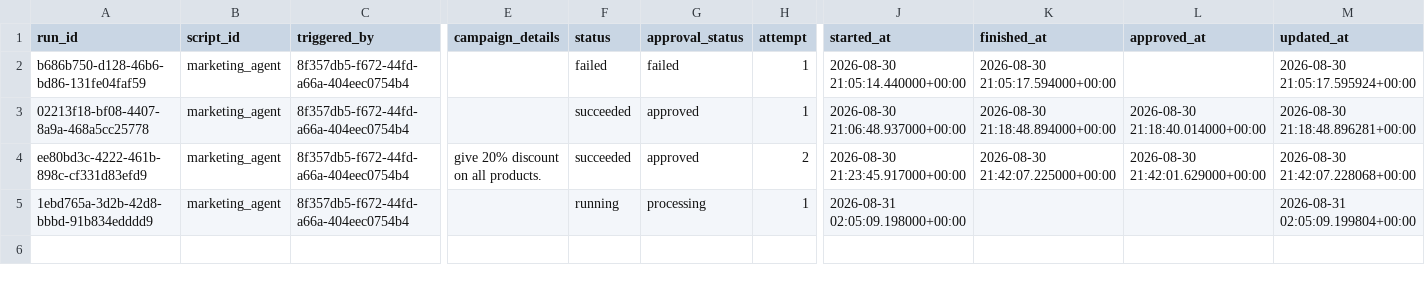
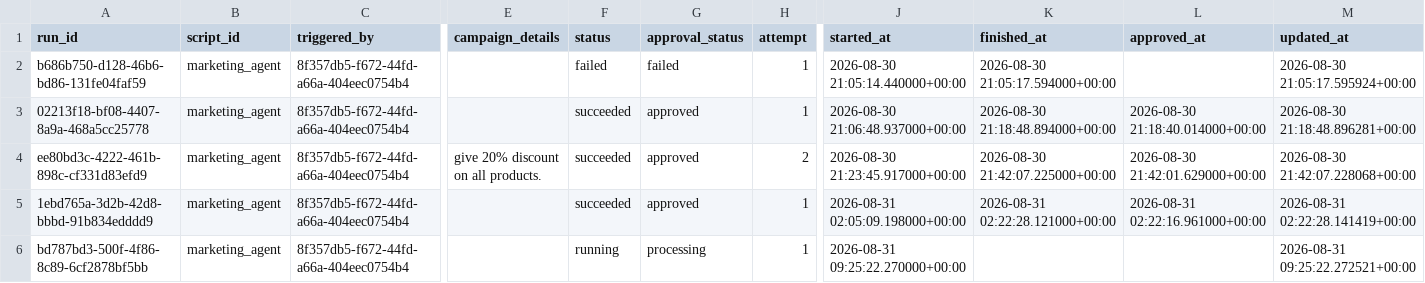
Before and after one commit to thiruveedhulaMANAS/testing_folder, a CSV file: database_export/marketing_workflow_runs.csv, drawn as a sheet; only a part is shown, gaps mark what is left out; rows hold the shown columns only; the diff names each change by its address in the sheet, - before the commit and + after, or states it on an @@ line.

Commit message:
Update marketing_workflow_runs.csv

```diff
--- a/database_export/marketing_workflow_runs.csv
+++ b/database_export/marketing_workflow_runs.csv
-F5 (status): running
+F5 (status): succeeded
-G5 (approval_status): processing
+G5 (approval_status): approved
-K5 (finished_at): (empty)
+K5 (finished_at): 2026-08-31 02:22:28.121000+00:00
-L5 (approved_at): (empty)
+L5 (approved_at): 2026-08-31 02:22:16.961000+00:00
-M5 (updated_at): 2026-08-31 02:05:09.199804+00:00
+M5 (updated_at): 2026-08-31 02:22:28.141419+00:00
+row 6: bd787bd3-500f-4f86-8c89-6cf2878bf5bb | marketing_agent | 8f357db5-f672-44fd-a66a-404eec0754b4 |  | running | processing | 1 | 2026-08-31 09:25:22.270000+00:00 |  |  | 2026-08-31 09:25:22.272521+00:00
```
